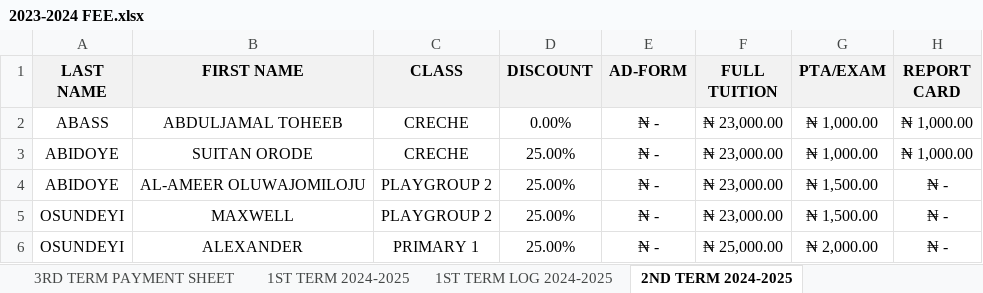
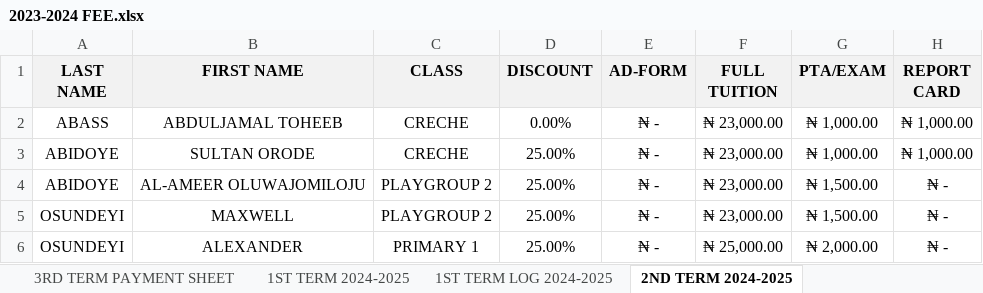
Before and after one commit to kbischool/kbis-records, an Excel workbook: source/2023-2024 FEE.xlsx, sheet 2ND TERM 2024-2025, drawn as a sheet; only a part is shown; values as stored, in another font and other column widths than the file's, no borders; conditional formats not drawn; the diff names each change by its address in the sheet, - before the commit and + after, or states it on an @@ line.

```diff
--- a/source/2023-2024 FEE.xlsx (sheet 2ND TERM 2024-2025)
+++ b/source/2023-2024 FEE.xlsx (sheet 2ND TERM 2024-2025)
-B3 (FIRST NAME): SUITAN ORODE
+B3 (FIRST NAME): SULTAN ORODE
```
Also changed, not shown: sheet 1ST TERM 2024-2025, source/2022-2023 FEE.xlsx, source/2024-2025 FEE.xlsx, 7 other files.
